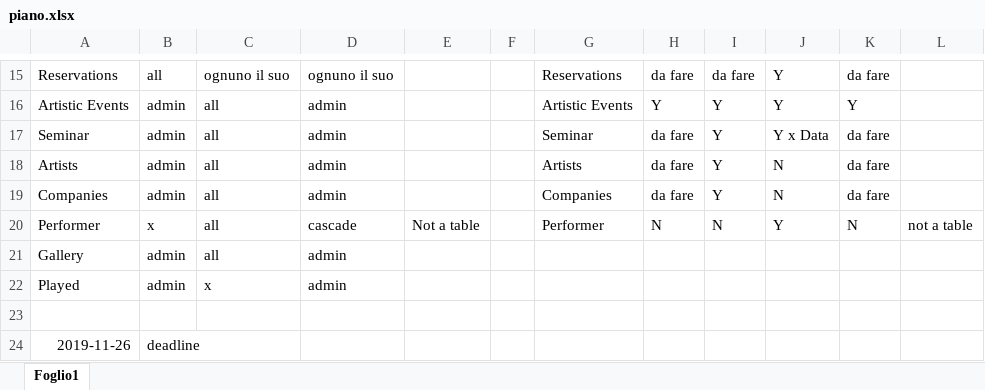
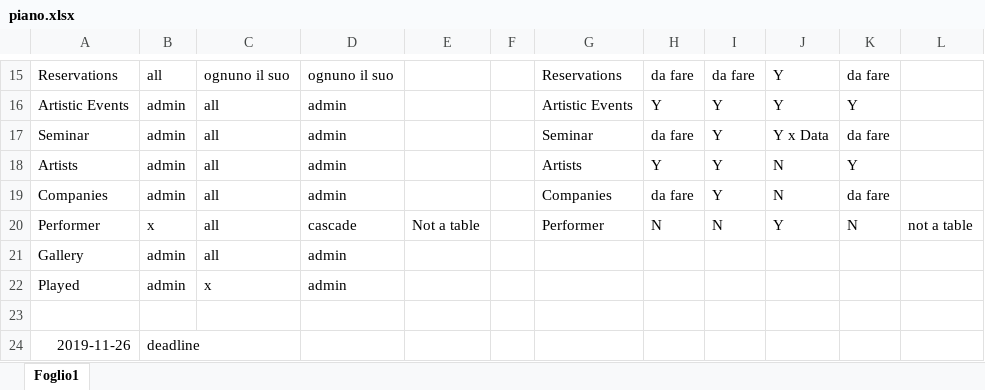
Before and after one commit to Furcanzo/Hypermedia, an Excel workbook: piano.xlsx, sheet Foglio1, drawn as a sheet; only a part is shown, gaps mark what is left out; values as stored, in another font and other column widths than the file's, no borders; the diff names each change by its address in the sheet, - before the commit and + after, or states it on an @@ line.

Commit message:
Add files via upload

```diff
--- a/piano.xlsx (sheet Foglio1)
+++ b/piano.xlsx (sheet Foglio1)
-H18: da fare
+H18: Y
-K18: da fare
+K18: Y
```
